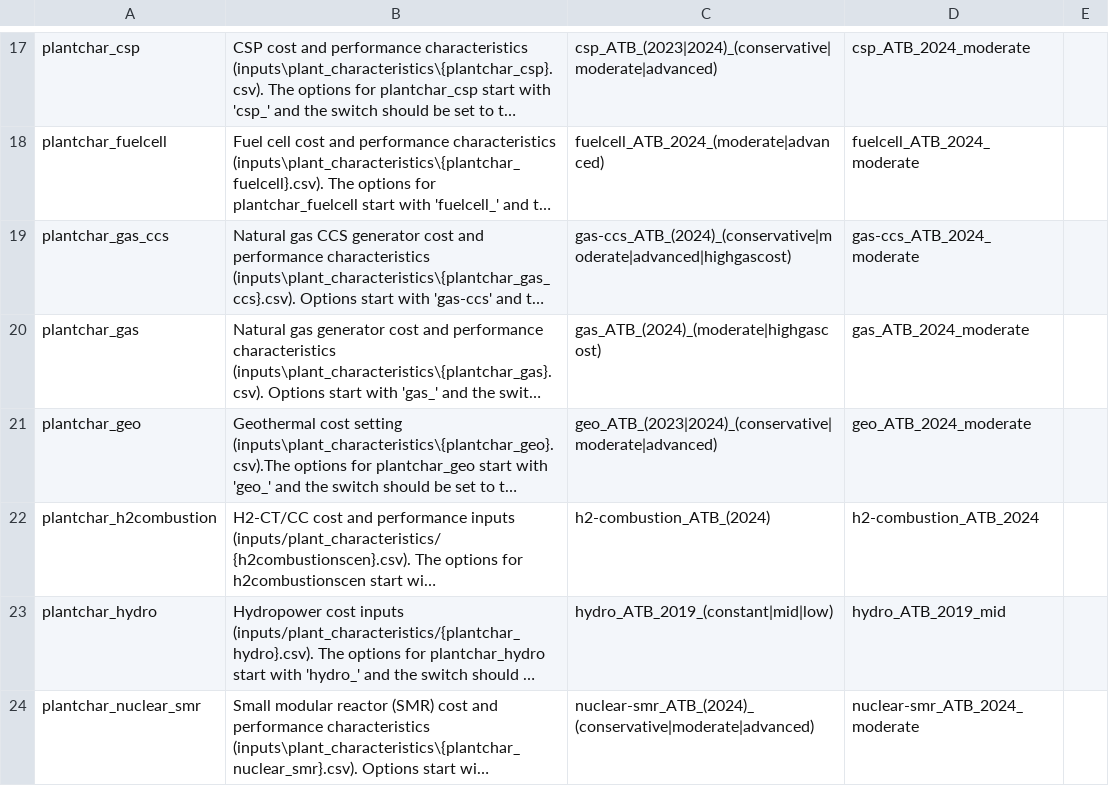
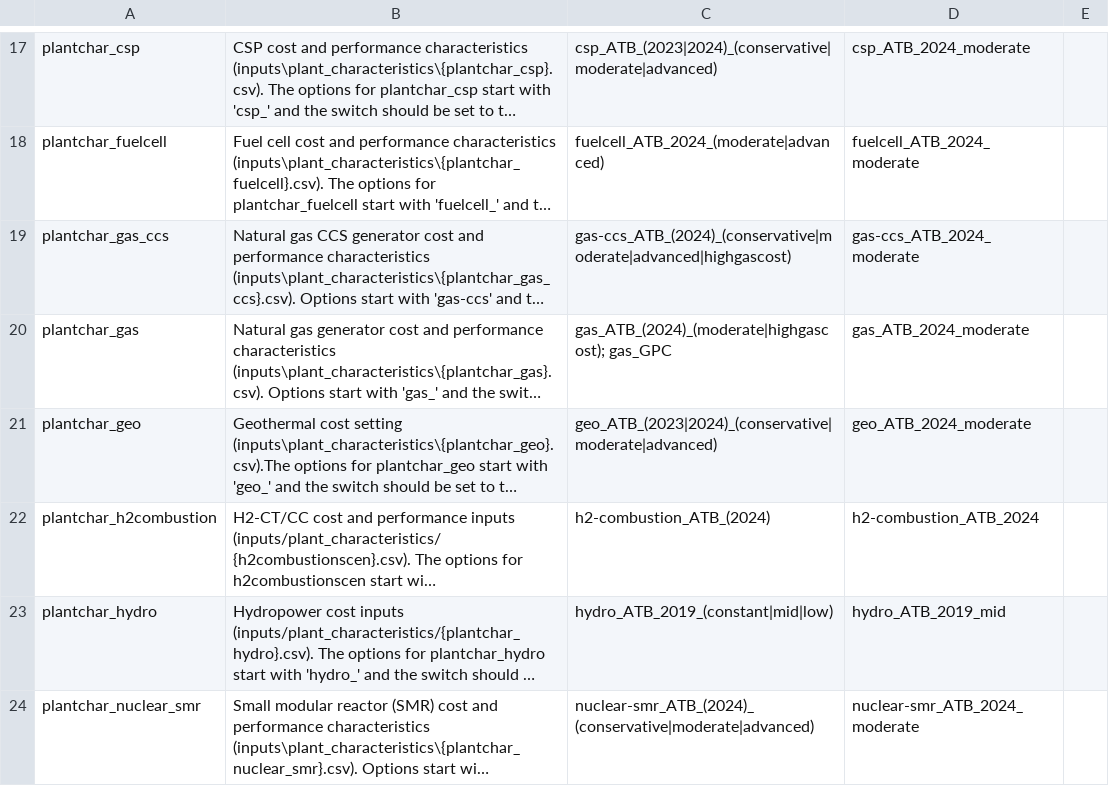
Before and after one commit to Georgia-CES/ReEDS, a CSV file: cases.csv, drawn as a sheet; only a part is shown, gaps mark what is left out; long unchanged cells end in …; the diff names each change by its address in the sheet, - before the commit and + after, or states it on an @@ line.

Commit message:
Add cases with GPC gas costs

```diff
--- a/cases.csv
+++ b/cases.csv
-C20: gas_ATB_(2024)_(moderate|highgascost)
+C20: gas_ATB_(2024)_(moderate|highgascost); gas_GPC
```
Also changed, not shown: cases_georgia.csv, inputs/plant_characteristics/dollaryear.csv, 1 other file.
